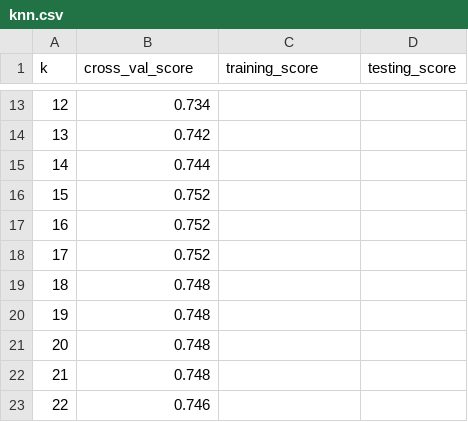
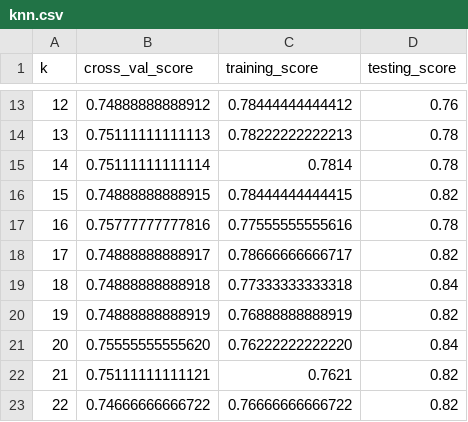
Before and after one commit to bleuflares/Supervised-Learning, a CSV file: knn.csv, drawn as a sheet; only a part is shown, gaps mark what is left out; the diff covers the shown part only.

```diff
--- a/knn.csv
+++ b/knn.csv
@@ -13,11 +13,11 @@ k, cross_val_score, training_score, testing_score
-12,0.734
-13,0.742
-14,0.744
-15,0.752
-16,0.752
-17,0.752
-18,0.748
-19,0.748
-20,0.748
-21,0.748
-22,0.746
+12,0.74888888888912,0.78444444444412,0.76
+13,0.75111111111113,0.78222222222213,0.78
+14,0.75111111111114,0.7814,0.78
+15,0.74888888888915,0.78444444444415,0.82
+16,0.75777777777816,0.77555555555616,0.78
+17,0.74888888888917,0.78666666666717,0.82
+18,0.74888888888918,0.77333333333318,0.84
+19,0.74888888888919,0.76888888888919,0.82
+20,0.75555555555620,0.76222222222220,0.84
+21,0.75111111111121,0.7621,0.82
+22,0.74666666666722,0.76666666666722,0.82
```
Also changed, not shown: 42 edited cells elsewhere in this file, decisiontree.csv, 6 other files.
